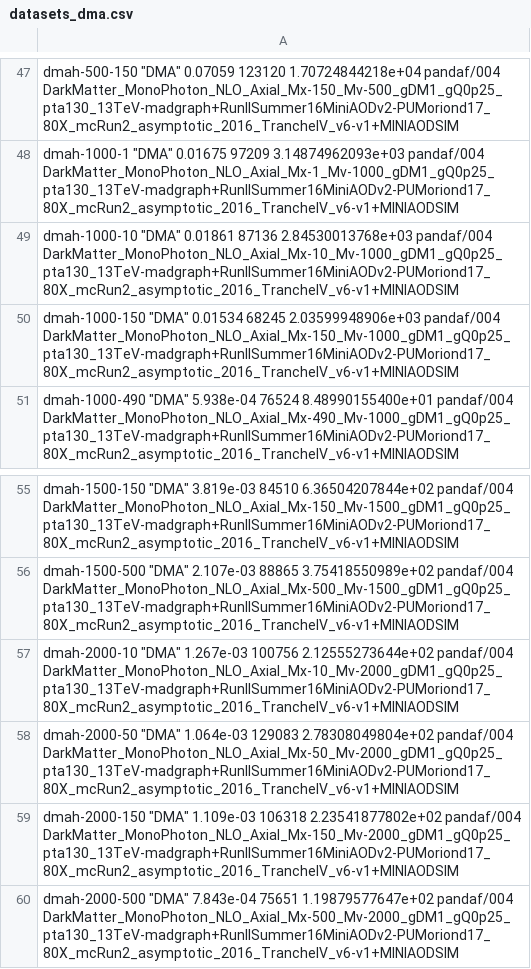
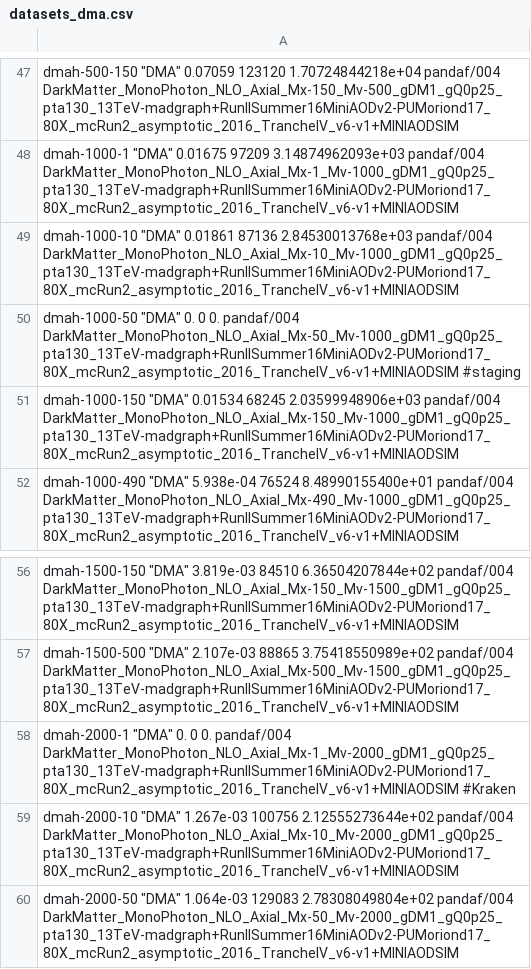
Before and after one commit to MiT-HEP/MonoX, a CSV file: monophoton/data/datasets_dma.csv, drawn as a sheet; only a part is shown, gaps mark what is left out; the shorter side is filled out with more unchanged rows.

```diff
--- a/monophoton/data/datasets_dma.csv
+++ b/monophoton/data/datasets_dma.csv
@@ -49,2 +49,3 @@ dmah-1000-1      "DMA"                               0.01675          97209
 dmah-1000-10     "DMA"                               0.01861          87136      2.84530013768e+03    pandaf/004   DarkMatter_MonoPhoton_NLO_Axial_Mx-10_Mv-1000_gDM1_gQ0p25_pta130_13TeV-madgraph+RunIISummer16MiniAODv2-PUMoriond17_80X_mcRun2_asymptotic_2016_TrancheIV_v6-v1+MINIAODSIM
+dmah-1000-50     "DMA"                               0.               0          0.                   pandaf/004   DarkMatter_MonoPhoton_NLO_Axial_Mx-50_Mv-1000_gDM1_gQ0p25_pta130_13TeV-madgraph+RunIISummer16MiniAODv2-PUMoriond17_80X_mcRun2_asymptotic_2016_TrancheIV_v6-v1+MINIAODSIM #staging
 dmah-1000-150    "DMA"                               0.01534          68245      2.03599948906e+03    pandaf/004   DarkMatter_MonoPhoton_NLO_Axial_Mx-150_Mv-1000_gDM1_gQ0p25_pta130_13TeV-madgraph+RunIISummer16MiniAODv2-PUMoriond17_80X_mcRun2_asymptotic_2016_TrancheIV_v6-v1+MINIAODSIM
@@ -56,2 +57,3 @@ dmah-1500-150    "DMA"                               3.819e-03        84510
 dmah-1500-500    "DMA"                               2.107e-03        88865      3.75418550989e+02    pandaf/004   DarkMatter_MonoPhoton_NLO_Axial_Mx-500_Mv-1500_gDM1_gQ0p25_pta130_13TeV-madgraph+RunIISummer16MiniAODv2-PUMoriond17_80X_mcRun2_asymptotic_2016_TrancheIV_v6-v1+MINIAODSIM
+dmah-2000-1      "DMA"                               0.               0          0.                   pandaf/004   DarkMatter_MonoPhoton_NLO_Axial_Mx-1_Mv-2000_gDM1_gQ0p25_pta130_13TeV-madgraph+RunIISummer16MiniAODv2-PUMoriond17_80X_mcRun2_asymptotic_2016_TrancheIV_v6-v1+MINIAODSIM #Kraken
 dmah-2000-10     "DMA"                               1.267e-03        100756     2.12555273644e+02    pandaf/004   DarkMatter_MonoPhoton_NLO_Axial_Mx-10_Mv-2000_gDM1_gQ0p25_pta130_13TeV-madgraph+RunIISummer16MiniAODv2-PUMoriond17_80X_mcRun2_asymptotic_2016_TrancheIV_v6-v1+MINIAODSIM
```
Also changed, not shown: monophoton/data/datasets_dmv.csv.
